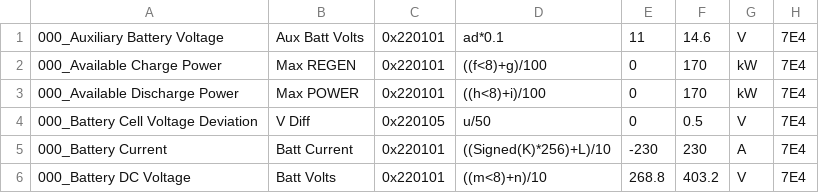
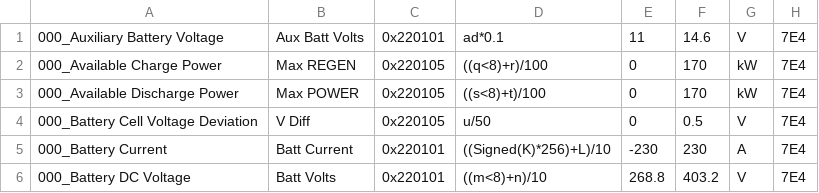
Before and after one commit to rico-chet/OBD-PIDs-for-HKMC-EVs, a CSV file: Soul EV - 64kWh/extendedpids/Kia_Soul_EV_64kWh_Battery_data.csv, drawn as a sheet; only a part is shown.

Commit message:
Soul EV - 64kWh: Fix available (dis)charge power
This is ported from Niro EV:
https://github.com/Krolow93/OBD-PIDs-for-HKMC-EVs/commit/7e385d04d38f1a46c55614f9eae62916e4c142bb.

Quality: experimental
Tests: none

Original comment:
 Update to get "Available Charge Power" and "Available Discharge Power" working again post BMS upgrade

```diff
--- a/Soul EV - 64kWh/extendedpids/Kia_Soul_EV_64kWh_Battery_data.csv
+++ b/Soul EV - 64kWh/extendedpids/Kia_Soul_EV_64kWh_Battery_data.csv
@@ -1,4 +1,4 @@
 000_Auxiliary Battery Voltage,Aux Batt Volts,0x220101,ad*0.1,11,14.6,V,7E4
-000_Available Charge Power,Max REGEN,0x220101,((f<8)+g)/100,0,170,kW,7E4
-000_Available Discharge Power,Max POWER,0x220101,((h<8)+i)/100,0,170,kW,7E4
+000_Available Charge Power,Max REGEN,0x220105,((q<8)+r)/100,0,170,kW,7E4
+000_Available Discharge Power,Max POWER,0x220105,((s<8)+t)/100,0,170,kW,7E4
 000_Battery Cell Voltage Deviation,V Diff,0x220105,u/50,0,0.5,V,7E4
```
